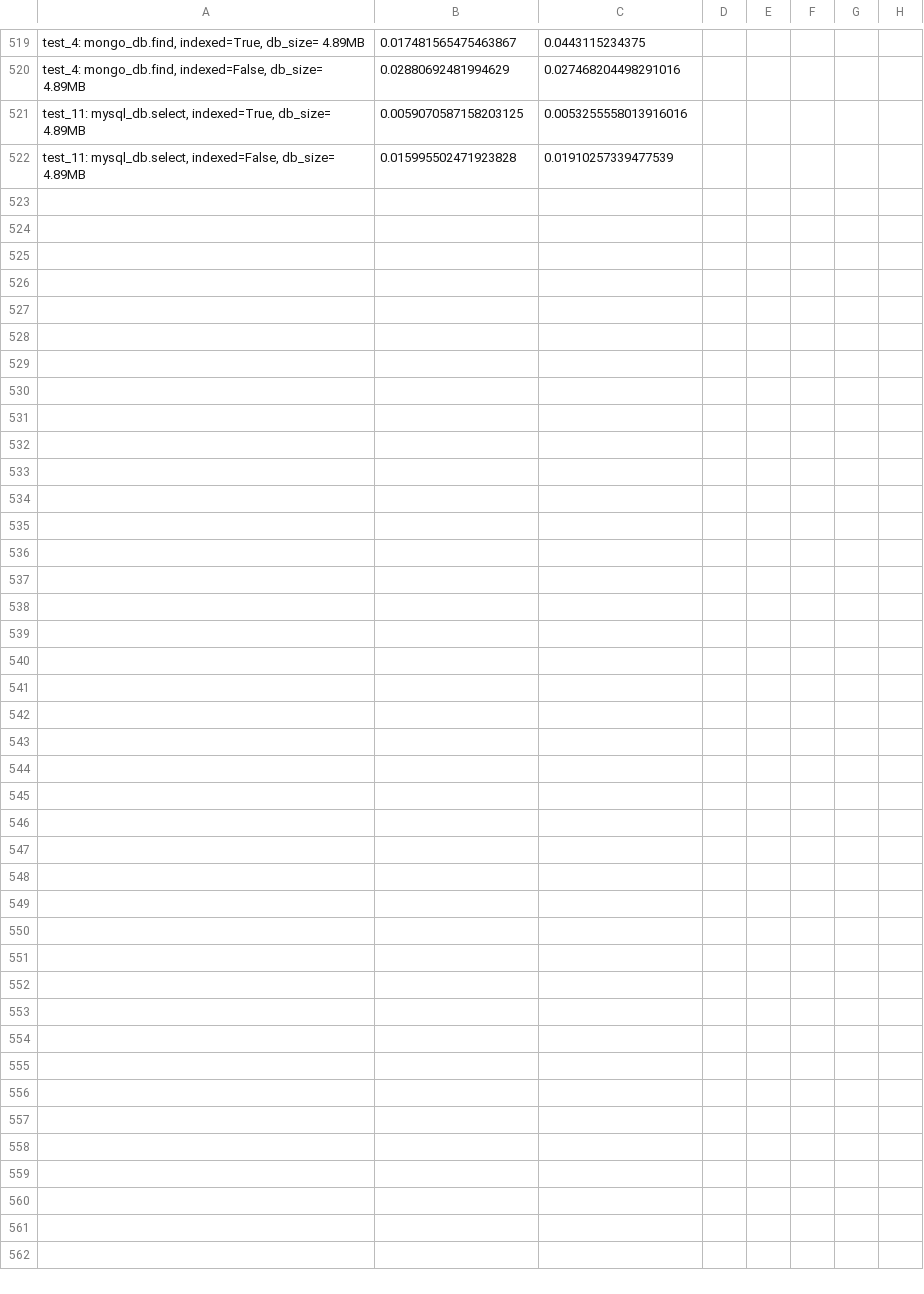
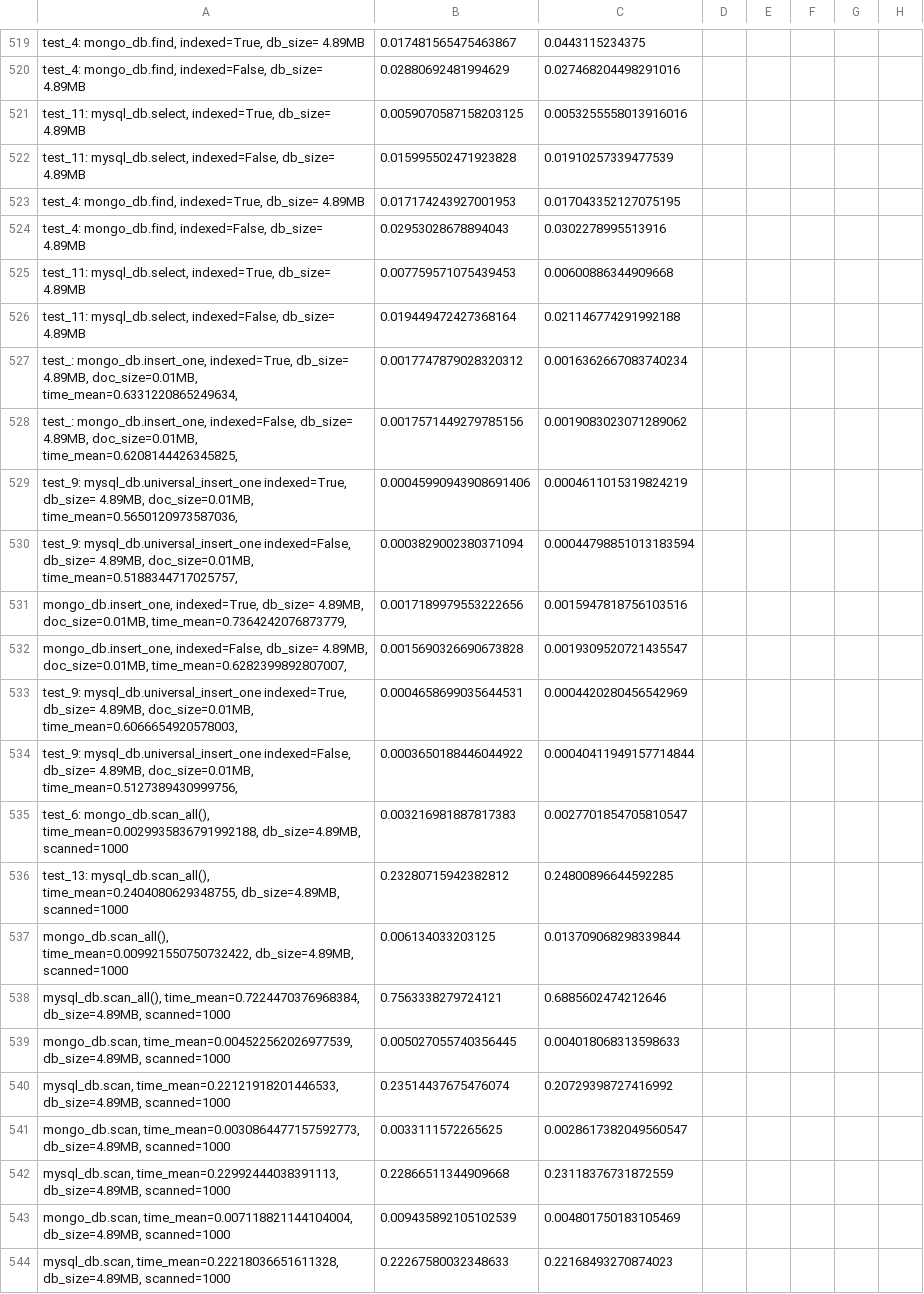
Before and after one commit to adamedelberg/Database-Performance-Driver, a CSV file: logs.csv, drawn as a sheet; only a part is shown, gaps mark what is left out; rows hold the shown columns only; the diff names each change by its address in the sheet, - before the commit and + after, or states it on an @@ line.

```diff
--- a/logs.csv
+++ b/logs.csv
+row 523: test_4: mongo_db.find, indexed=True, db_size= 4.89MB | 0.017174243927001953 | 0.017043352127075195
+row 524: test_4: mongo_db.find, indexed=False, db_size= 4.89MB | 0.02953028678894043 | 0.0302278995513916
+row 525: test_11: mysql_db.select, indexed=True, db_size= 4.89MB | 0.007759571075439453 | 0.00600886344909668
+row 526: test_11: mysql_db.select, indexed=False, db_size= 4.89MB | 0.019449472427368164 | 0.021146774291992188
+row 527: test_: mongo_db.insert_one, indexed=True, db_size= 4.89MB, doc_size=0.01MB, time_mean=0.6331220865249634, | 0.0017747879028320312 | 0.0016362667083740234
+row 528: test_: mongo_db.insert_one, indexed=False, db_size= 4.89MB, doc_size=0.01MB, time_mean=0.6208144426345825, | 0.0017571449279785156 | 0.0019083023071289062
+row 529: test_9: mysql_db.universal_insert_one indexed=True, db_size= 4.89MB, doc_size=0.01MB, time_mean=0.5650120973587036, | 0.00045990943908691406 | 0.0004611015319824219
+row 530: test_9: mysql_db.universal_insert_one indexed=False, db_size= 4.89MB, doc_size=0.01MB, time_mean=0.5188344717025757, | 0.0003829002380371094 | 0.00044798851013183594
+row 531: mongo_db.insert_one, indexed=True, db_size= 4.89MB, doc_size=0.01MB, time_mean=0.7364242076873779, | 0.0017189979553222656 | 0.0015947818756103516
+row 532: mongo_db.insert_one, indexed=False, db_size= 4.89MB, doc_size=0.01MB, time_mean=0.6282399892807007, | 0.0015690326690673828 | 0.0019309520721435547
+row 533: test_9: mysql_db.universal_insert_one indexed=True, db_size= 4.89MB, doc_size=0.01MB, time_mean=0.6066654920578003, | 0.0004658699035644531 | 0.0004420280456542969
+row 534: test_9: mysql_db.universal_insert_one indexed=False, db_size= 4.89MB, doc_size=0.01MB, time_mean=0.5127389430999756, | 0.0003650188446044922 | 0.00040411949157714844
+row 535: test_6: mongo_db.scan_all(), time_mean=0.0029935836791992188, db_size=4.89MB, scanned=1000 | 0.003216981887817383 | 0.0027701854705810547
+row 536: test_13: mysql_db.scan_all(), time_mean=0.2404080629348755, db_size=4.89MB, scanned=1000 | 0.23280715942382812 | 0.24800896644592285
+row 537: mongo_db.scan_all(), time_mean=0.009921550750732422, db_size=4.89MB, scanned=1000 | 0.006134033203125 | 0.013709068298339844
+row 538: mysql_db.scan_all(), time_mean=0.7224470376968384, db_size=4.89MB, scanned=1000 | 0.7563338279724121 | 0.6885602474212646
+row 539: mongo_db.scan, time_mean=0.004522562026977539, db_size=4.89MB, scanned=1000 | 0.005027055740356445 | 0.004018068313598633
+row 540: mysql_db.scan, time_mean=0.22121918201446533, db_size=4.89MB, scanned=1000 | 0.23514437675476074 | 0.20729398727416992
+row 541: mongo_db.scan, time_mean=0.0030864477157592773, db_size=4.89MB, scanned=1000 | 0.0033111572265625 | 0.0028617382049560547
+row 542: mysql_db.scan, time_mean=0.22992444038391113, db_size=4.89MB, scanned=1000 | 0.22866511344909668 | 0.23118376731872559
+row 543: mongo_db.scan, time_mean=0.007118821144104004, db_size=4.89MB, scanned=1000 | 0.009435892105102539 | 0.004801750183105469
+row 544: mysql_db.scan, time_mean=0.22218036651611328, db_size=4.89MB, scanned=1000 | 0.22267580032348633 | 0.22168493270874023
```
Also changed, not shown: 2 other files.
